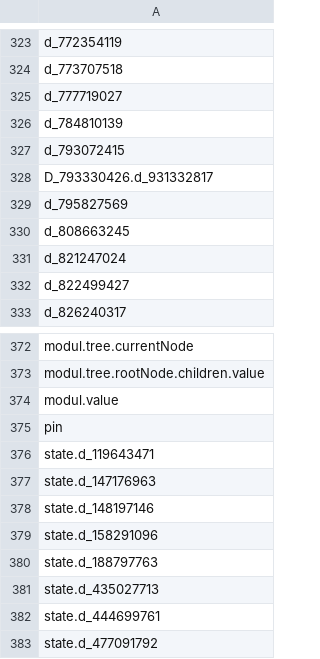
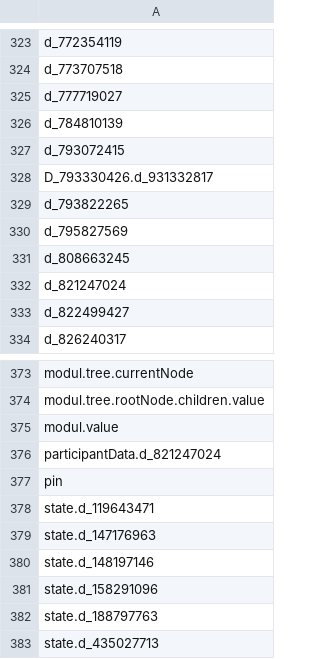
Before and after one commit to Analyticsphere/flatteningRequests, a CSV file: queryGenerators/FlatConnect_queries/participants/dev/participants-variables.csv, drawn as a sheet; only a part is shown, gaps mark what is left out; the shorter side is filled out with more unchanged rows; the diff names each change by its address in the sheet, - before the commit and + after, or states it on an @@ line.

Commit message:
updated dev participants table due to sch. query failure

```diff
--- a/queryGenerators/FlatConnect_queries/participants/dev/participants-variables.csv
+++ b/queryGenerators/FlatConnect_queries/participants/dev/participants-variables.csv
+row 329: d_793822265
+row 376: participantData.d_821247024
```
Also changed, not shown: 1 other file.
